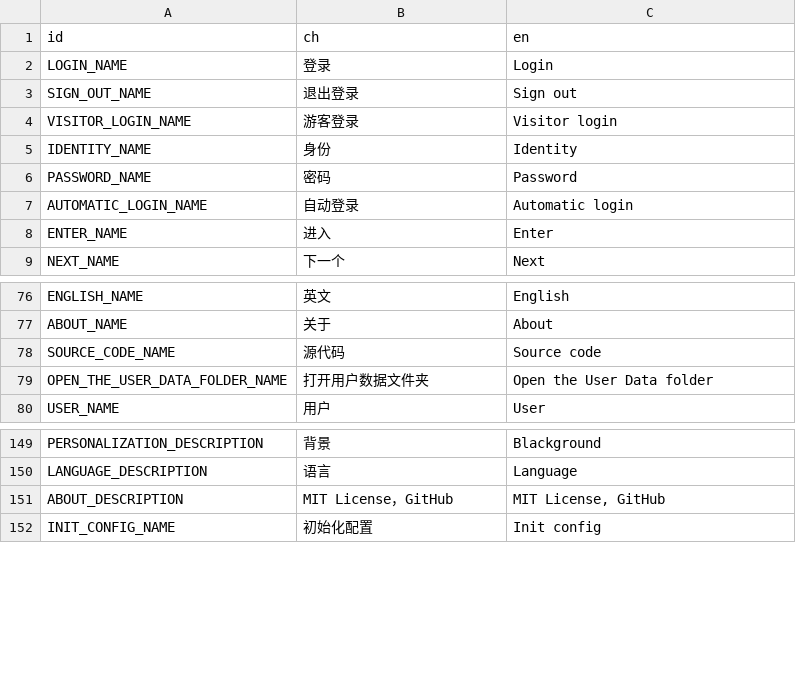
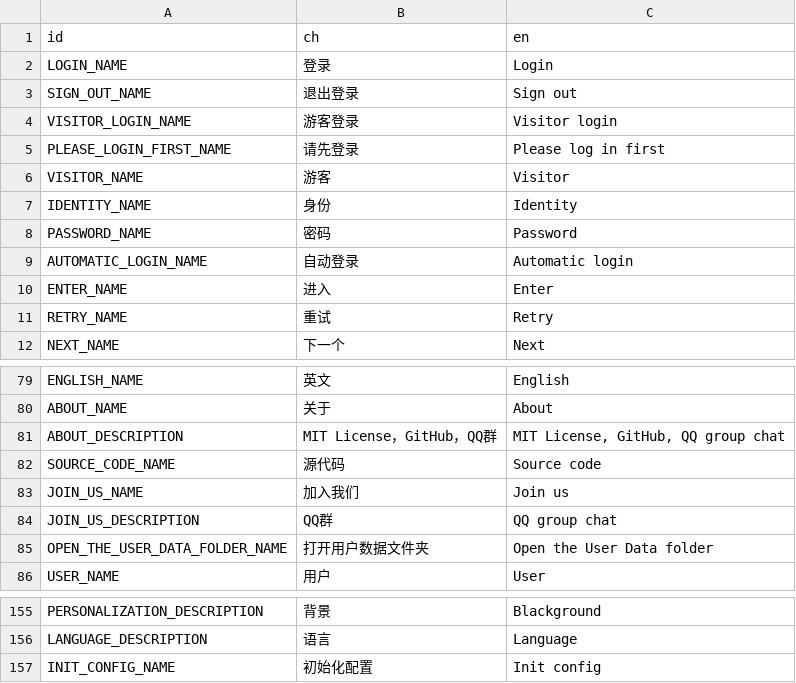
Before and after one commit to LuYingYiLong/Better-Codemao, a CSV file: Languages/Language.csv, drawn as a sheet; only a part is shown, gaps mark what is left out; removed rows and columns are numbered as before the commit, all else as after; the diff names each change by its address in the sheet, - before the commit and + after, or states it on an @@ line.

```diff
--- a/Languages/Language.csv
+++ b/Languages/Language.csv
+row 5: PLEASE_LOGIN_FIRST_NAME | 请先登录 | Please log in first
+row 6: VISITOR_NAME | 游客 | Visitor
+row 11: RETRY_NAME | 重试 | Retry
+row 81: ABOUT_DESCRIPTION | MIT License，GitHub，QQ群 | MIT License, GitHub, QQ group chat
+row 83: JOIN_US_NAME | 加入我们 | Join us
+row 84: JOIN_US_DESCRIPTION | QQ群 | QQ group chat
-row 151: ABOUT_DESCRIPTION | MIT License，GitHub | MIT License, GitHub
```
Also changed, not shown: 38 other files.
